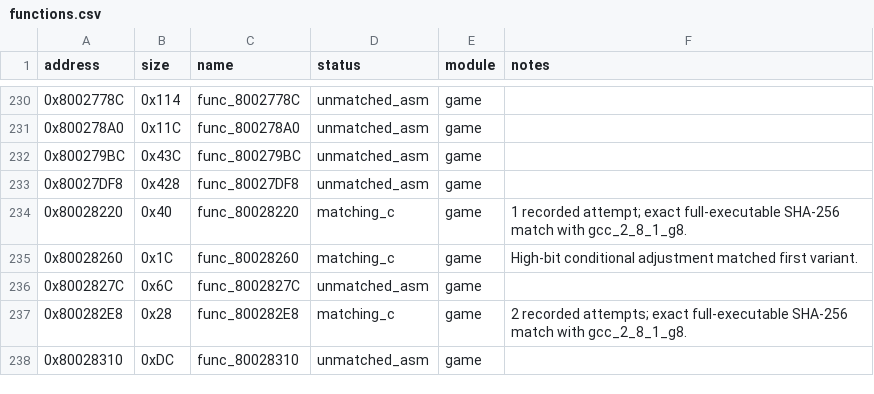
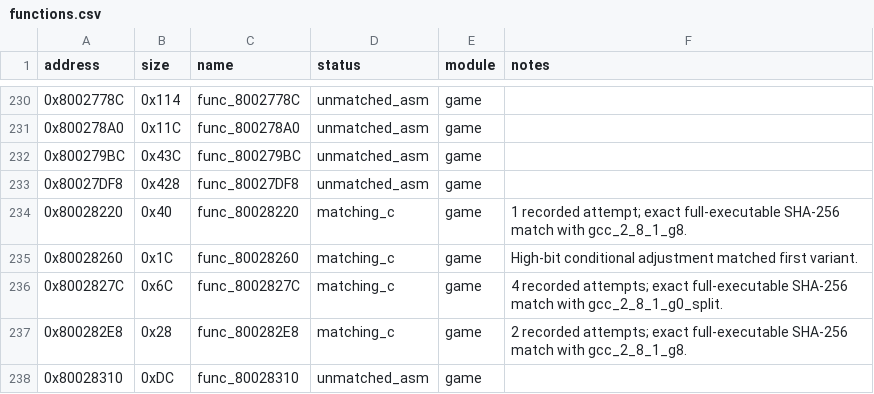
Before and after one commit to MaChInEgUn3/memories-decomp, a CSV file: config/slus_01411/functions.csv, drawn as a sheet; only a part is shown, gaps mark what is left out.

```diff
--- a/config/slus_01411/functions.csv
+++ b/config/slus_01411/functions.csv
@@ -235,3 +235,3 @@ address,size,name,status,module,notes
 0x80028260,0x1C,func_80028260,matching_c,game,High-bit conditional adjustment matched first variant.
-0x8002827C,0x6C,func_8002827C,unmatched_asm,game,
+0x8002827C,0x6C,func_8002827C,matching_c,game,4 recorded attempts; exact full-executable SHA-256 match with gcc_2_8_1_g0_split.
 0x800282E8,0x28,func_800282E8,matching_c,game,2 recorded attempts; exact full-executable SHA-256 match with gcc_2_8_1_g8.
```
Also changed, not shown: config/slus_01411/attempts.csv, 2 other files.
